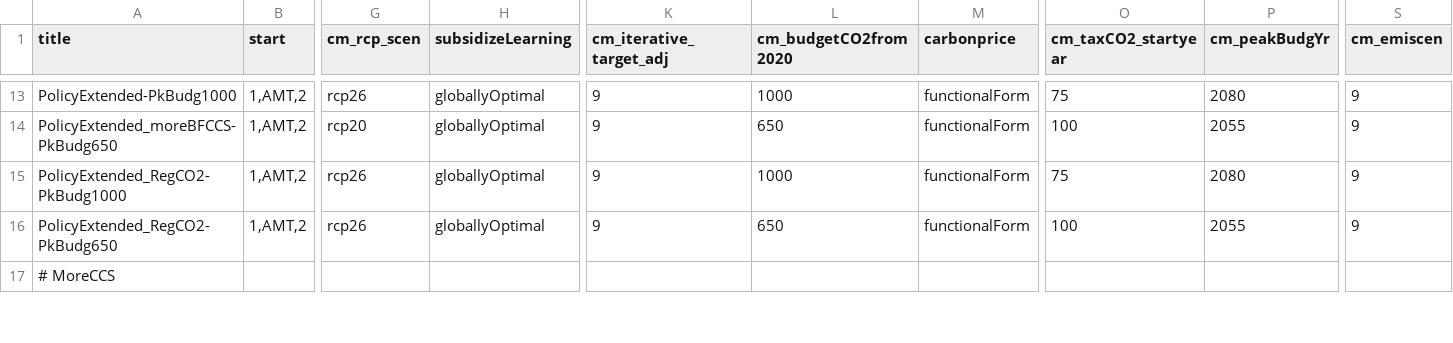
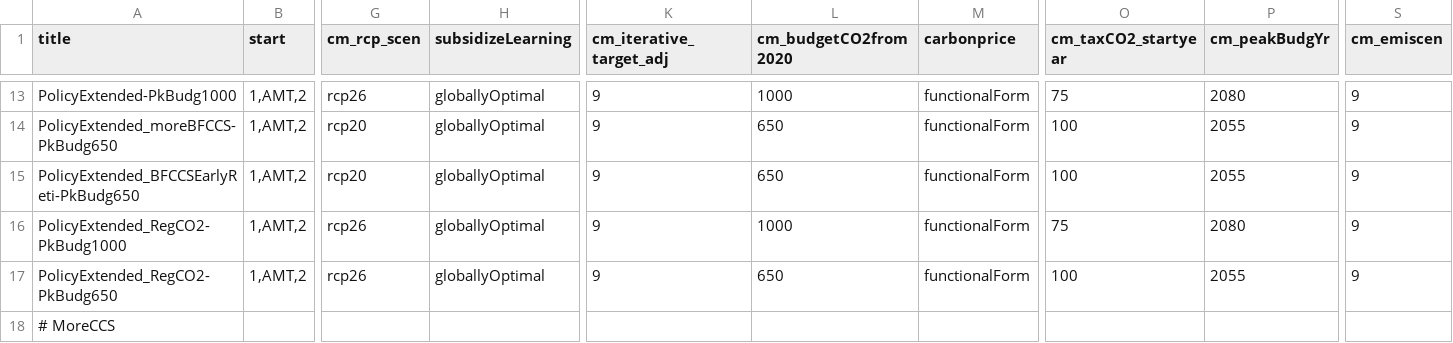
Before and after one commit to clarabachorz/remind, a CSV file: config/scenario_config_steel.csv, drawn as a sheet; only a part is shown, gaps mark what is left out; rows hold the shown columns only; the diff names each change by its address in the sheet, - before the commit and + after, or states it on an @@ line.

Commit message:
New BFCCS reti scen

```diff
--- a/config/scenario_config_steel.csv
+++ b/config/scenario_config_steel.csv
+row 15: PolicyExtended_BFCCSEarlyReti-PkBudg650 | 1,AMT,2 | rcp20 | globallyOptimal | 9 | 650 | functionalForm | 100 | 2055 | 9
```
